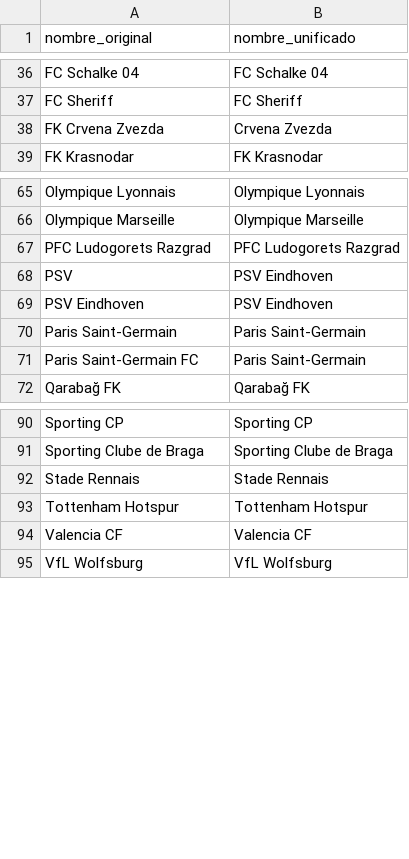
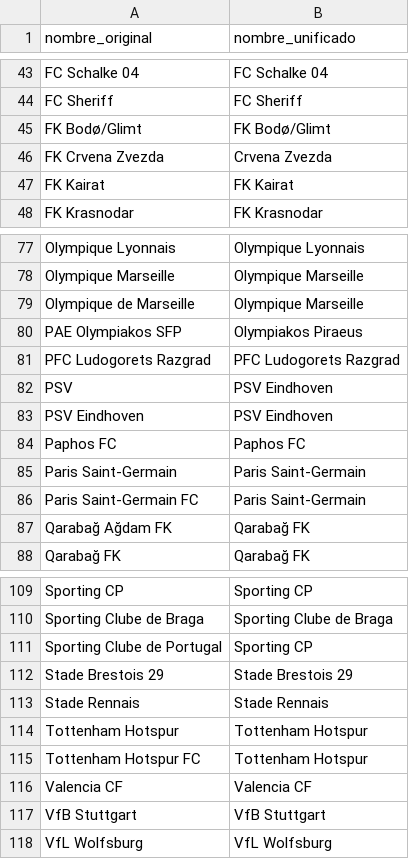
Before and after one commit to yeryxtein/champions-league-predictor-yerson, a CSV file: data/processed/equipos_normalizados.csv, drawn as a sheet; only a part is shown, gaps mark what is left out; the diff covers the shown part only.

```diff
--- a/data/processed/equipos_normalizados.csv
+++ b/data/processed/equipos_normalizados.csv
@@ -37,3 +44,5 @@ FC Schalke 04,FC Schalke 04
 FC Sheriff,FC Sheriff
+FK Bodø/Glimt,FK Bodø/Glimt
 FK Crvena Zvezda,Crvena Zvezda
+FK Kairat,FK Kairat
 FK Krasnodar,FK Krasnodar
@@ -66,2 +78,4 @@ Olympique Lyonnais,Olympique Lyonnais
 Olympique Marseille,Olympique Marseille
+Olympique de Marseille,Olympique Marseille
+PAE Olympiakos SFP,Olympiakos Piraeus
 PFC Ludogorets Razgrad,PFC Ludogorets Razgrad
@@ -69,4 +83,6 @@ PSV,PSV Eindhoven
 PSV Eindhoven,PSV Eindhoven
+Paphos FC,Paphos FC
 Paris Saint-Germain,Paris Saint-Germain
 Paris Saint-Germain FC,Paris Saint-Germain
+Qarabağ Ağdam FK,Qarabağ FK
 Qarabağ FK,Qarabağ FK
@@ -91,5 +110,9 @@ Sporting CP,Sporting CP
 Sporting Clube de Braga,Sporting Clube de Braga
+Sporting Clube de Portugal,Sporting CP
+Stade Brestois 29,Stade Brestois 29
 Stade Rennais,Stade Rennais
 Tottenham Hotspur,Tottenham Hotspur
+Tottenham Hotspur FC,Tottenham Hotspur
 Valencia CF,Valencia CF
+VfB Stuttgart,VfB Stuttgart
 VfL Wolfsburg,VfL Wolfsburg
```
Also changed, not shown: 14 added rows elsewhere in this file, 54 other files.
